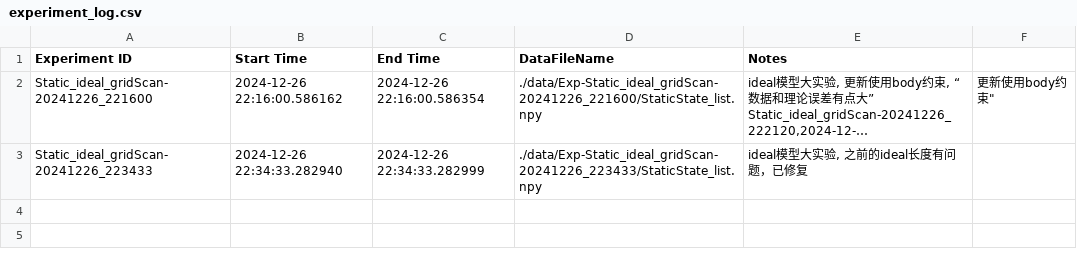
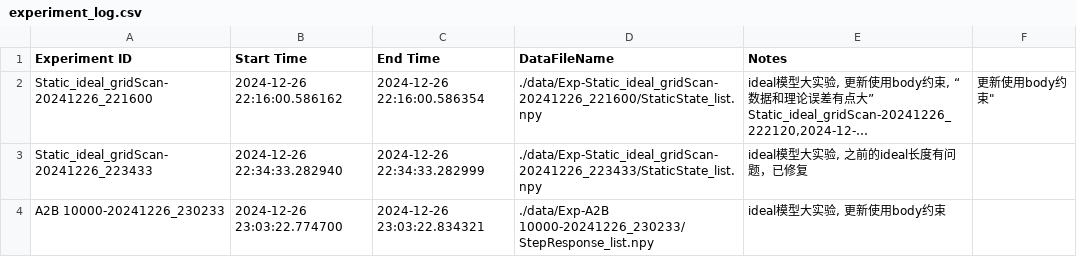
Before and after one commit to fly-pigTH/EquiMus, a CSV file: log/experiment_log.csv, drawn as a sheet; long unchanged cells end in …; the diff names each change by its address in the sheet, - before the commit and + after, or states it on an @@ line.

```diff
--- a/log/experiment_log.csv
+++ b/log/experiment_log.csv
+row 4: A2B 10000-20241226_230233 | 2024-12-26 23:03:22.774700 | 2024-12-26 23:03:22.834321 | ./data/Exp-A2B 10000-20241226_230233/StepResponse_list.npy | ideal模型大实验, 更新使用body约束
```
Also changed, not shown: 6 other files.
